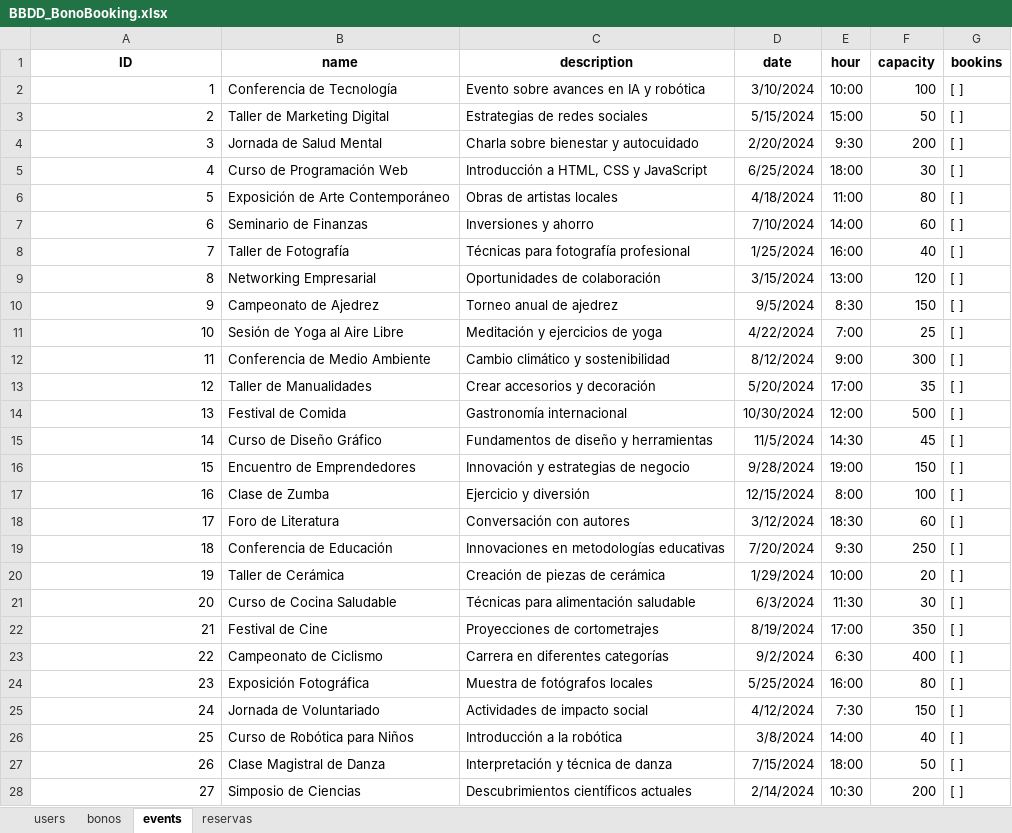
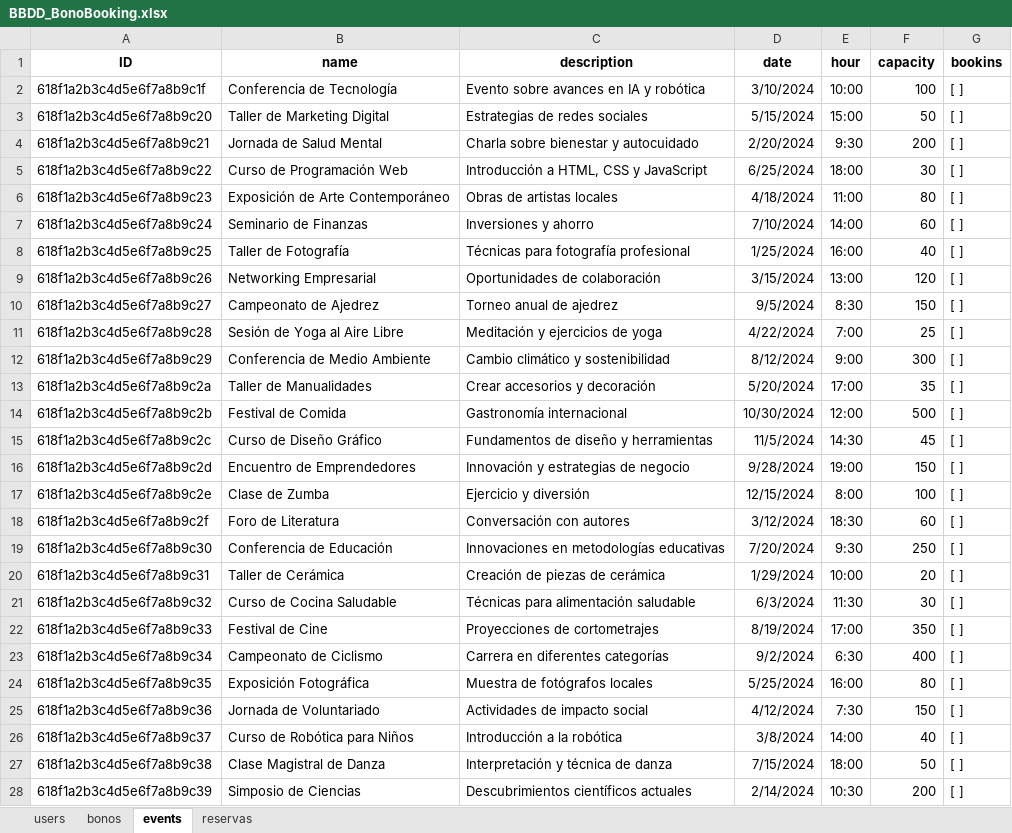
Before and after one commit to Miterracita/BonoBookingBack, an Excel workbook: src/utils/csv/BBDD_BonoBooking.xlsx, sheet events, drawn as a sheet; only a part is shown; values as stored, in another font and other column widths than the file's, no borders; the diff covers the shown part only; the diff names each change by its address in the sheet, - before the commit and + after, or states it on an @@ line.

```diff
--- a/src/utils/csv/BBDD_BonoBooking.xlsx (sheet events)
+++ b/src/utils/csv/BBDD_BonoBooking.xlsx (sheet events)
-A2 (ID): 1
+A2 (ID): 618f1a2b3c4d5e6f7a8b9c1f
-A3 (ID): 2
+A3 (ID): 618f1a2b3c4d5e6f7a8b9c20
-A4 (ID): 3
+A4 (ID): 618f1a2b3c4d5e6f7a8b9c21
-A5 (ID): 4
+A5 (ID): 618f1a2b3c4d5e6f7a8b9c22
-A6 (ID): 5
+A6 (ID): 618f1a2b3c4d5e6f7a8b9c23
-A7 (ID): 6
+A7 (ID): 618f1a2b3c4d5e6f7a8b9c24
-A8 (ID): 7
+A8 (ID): 618f1a2b3c4d5e6f7a8b9c25
-A9 (ID): 8
+A9 (ID): 618f1a2b3c4d5e6f7a8b9c26
-A10 (ID): 9
+A10 (ID): 618f1a2b3c4d5e6f7a8b9c27
-A11 (ID): 10
+A11 (ID): 618f1a2b3c4d5e6f7a8b9c28
-A12 (ID): 11
+A12 (ID): 618f1a2b3c4d5e6f7a8b9c29
-A13 (ID): 12
+A13 (ID): 618f1a2b3c4d5e6f7a8b9c2a
-A14 (ID): 13
+A14 (ID): 618f1a2b3c4d5e6f7a8b9c2b
-A15 (ID): 14
+A15 (ID): 618f1a2b3c4d5e6f7a8b9c2c
-A16 (ID): 15
+A16 (ID): 618f1a2b3c4d5e6f7a8b9c2d
-A17 (ID): 16
+A17 (ID): 618f1a2b3c4d5e6f7a8b9c2e
-A18 (ID): 17
+A18 (ID): 618f1a2b3c4d5e6f7a8b9c2f
-A19 (ID): 18
+A19 (ID): 618f1a2b3c4d5e6f7a8b9c30
-A20 (ID): 19
+A20 (ID): 618f1a2b3c4d5e6f7a8b9c31
-A21 (ID): 20
+A21 (ID): 618f1a2b3c4d5e6f7a8b9c32
-A22 (ID): 21
+A22 (ID): 618f1a2b3c4d5e6f7a8b9c33
-A23 (ID): 22
+A23 (ID): 618f1a2b3c4d5e6f7a8b9c34
-A24 (ID): 23
+A24 (ID): 618f1a2b3c4d5e6f7a8b9c35
-A25 (ID): 24
+A25 (ID): 618f1a2b3c4d5e6f7a8b9c36
-A26 (ID): 25
+A26 (ID): 618f1a2b3c4d5e6f7a8b9c37
-A27 (ID): 26
+A27 (ID): 618f1a2b3c4d5e6f7a8b9c38
-A28 (ID): 27
+A28 (ID): 618f1a2b3c4d5e6f7a8b9c39
```
Also changed, not shown: 3 edited cells elsewhere in this sheet, sheet reservas, sheet users, sheet bonos, 4 other files.
